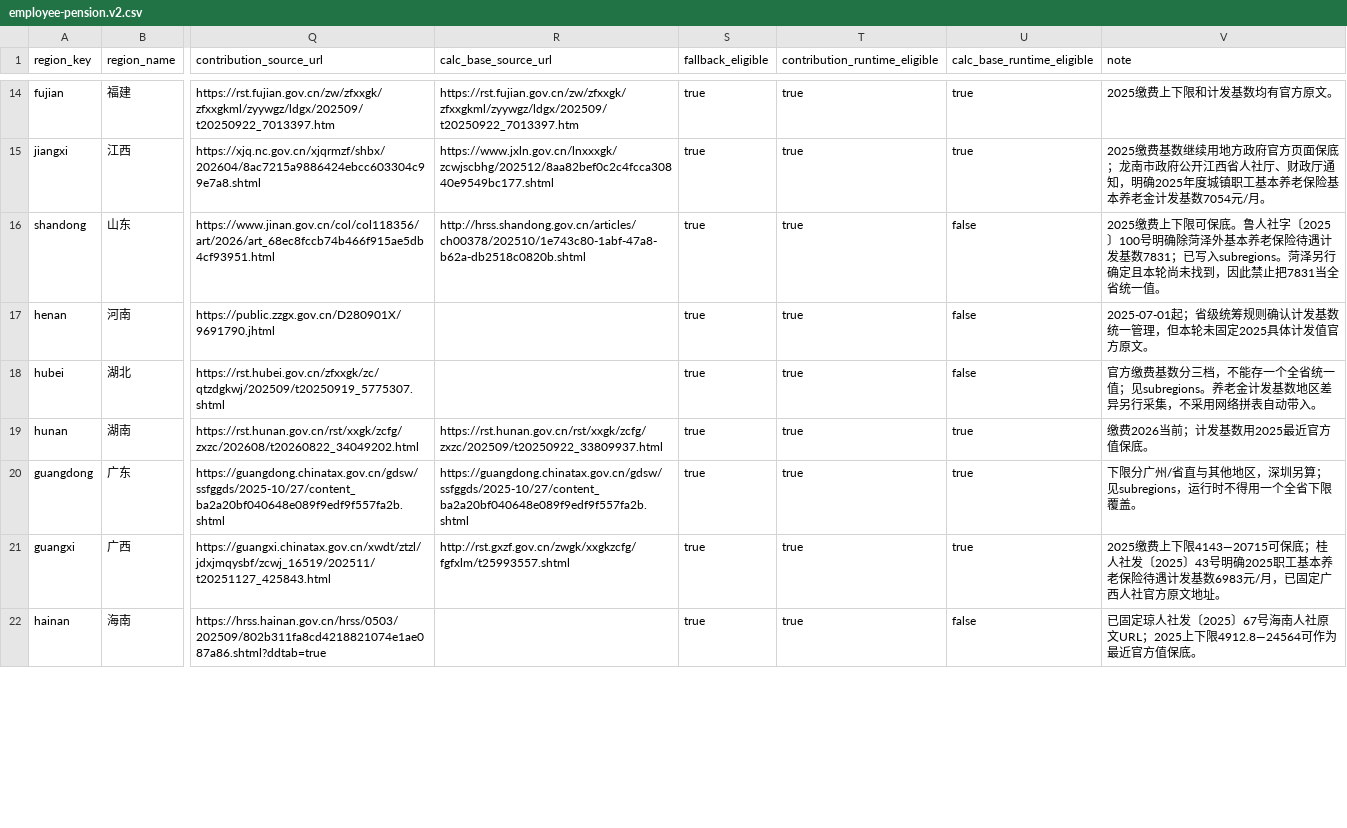
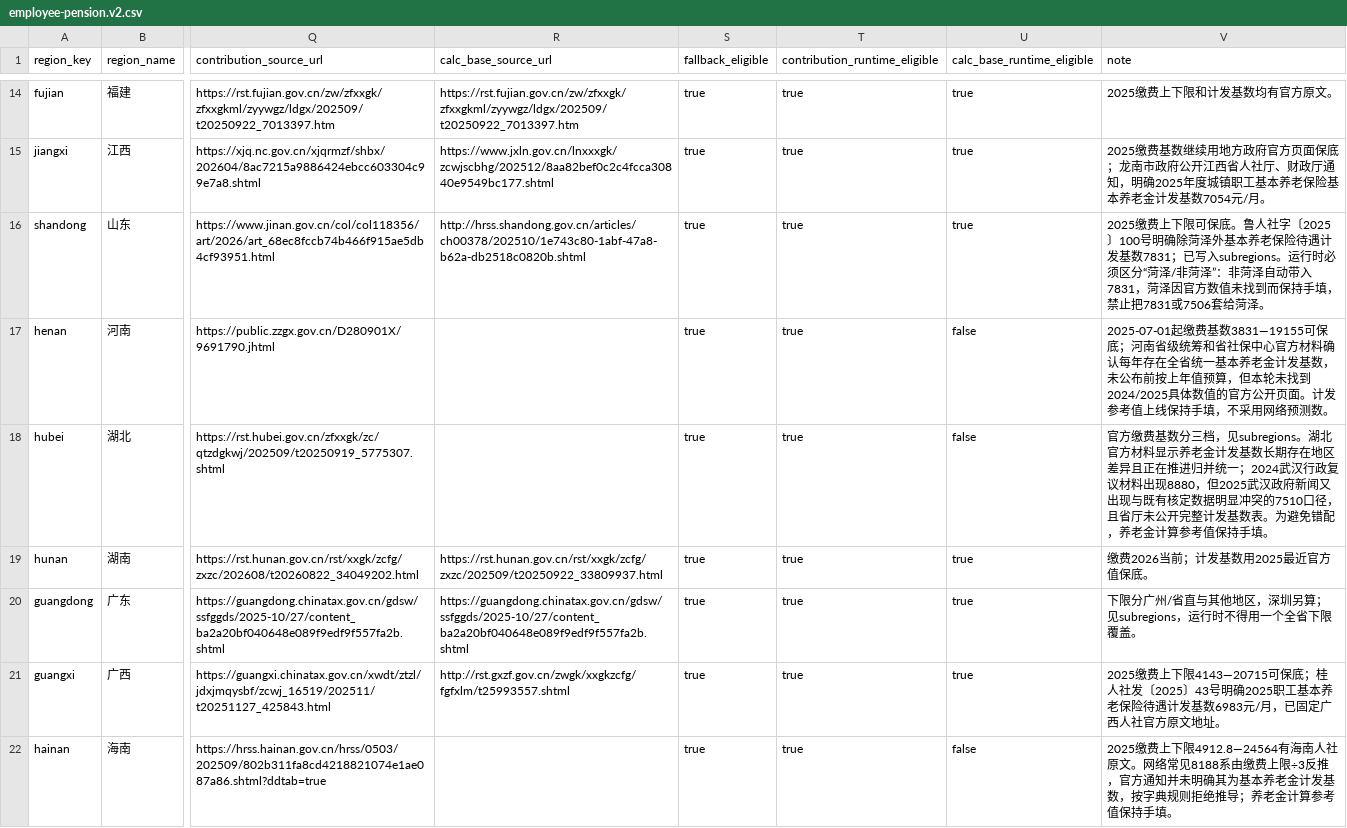
Before and after one commit to Jihai123/yanglao, a CSV file: data/region-policy/employee-pension.v2.csv, drawn as a sheet; only a part is shown, gaps mark what is left out; the diff covers the shown part only; the diff names each change by its address in the sheet, - before the commit and + after, or states it on an @@ line.

Commit message:
data: close employee pension regional research pass

```diff
--- a/data/region-policy/employee-pension.v2.csv
+++ b/data/region-policy/employee-pension.v2.csv
-U16 (calc_base_runtime_eligible): false
+U16 (calc_base_runtime_eligible): true
-V16 (note): …写入subregions。菏泽另行确定且本轮尚未找到，因此禁止把7831当全省统一值。
+V16 (note): …写入subregions。运行时必须区分“菏泽/非菏泽”：非菏泽自动带入7831，菏泽因官方数值未找到而保持手填，禁止把7831或7506套给菏泽。
-V17 (note): 2025-07-01起；省级统筹规则确认计发基数统一管理，但本轮未固定2025具体计发值官方原文。
+V17 (note): 2025-07-01起缴费基数3831—19155可保底；河南省级统筹和省社保中心官方材料确认每年存在全省统一基本养老金计发基数，未公布前按上年值预算，但本轮未找到2024/2025具体数值的官方公开页面。计发参考值上线保持手填，不采用网络预测数。
-V18 (note): …分三档，不能存一个全省统一值；见subregions。养老金计发基数地区差异另行采集，不采用网络拼表自动带入。
+V18 (note): …分三档，见subregions。湖北官方材料显示养老金计发基数长期存在地区差异且正在推进归并统一；2024武汉行政复议材料出现8880，但2025武汉政府新闻又出现与既有核定数据明显冲突的7510口径，且省厅未公开完整计发基数表。为避免错配，养老金计算参考值保持手填。
-V22 (note): 已固定琼人社发〔2025〕67号海南人社原文URL；2025上下限4912.8—24564可作为最近官方值保底。
+V22 (note): 2025缴费上下限4912.8—24564有海南人社原文。网络常见8188系由缴费上限÷3反推，官方通知并未明确其为基本养老金计发基数，按字典规则拒绝推导；养老金计算参考值保持手填。
```
Also changed, not shown: 23 edited cells elsewhere in this file.
